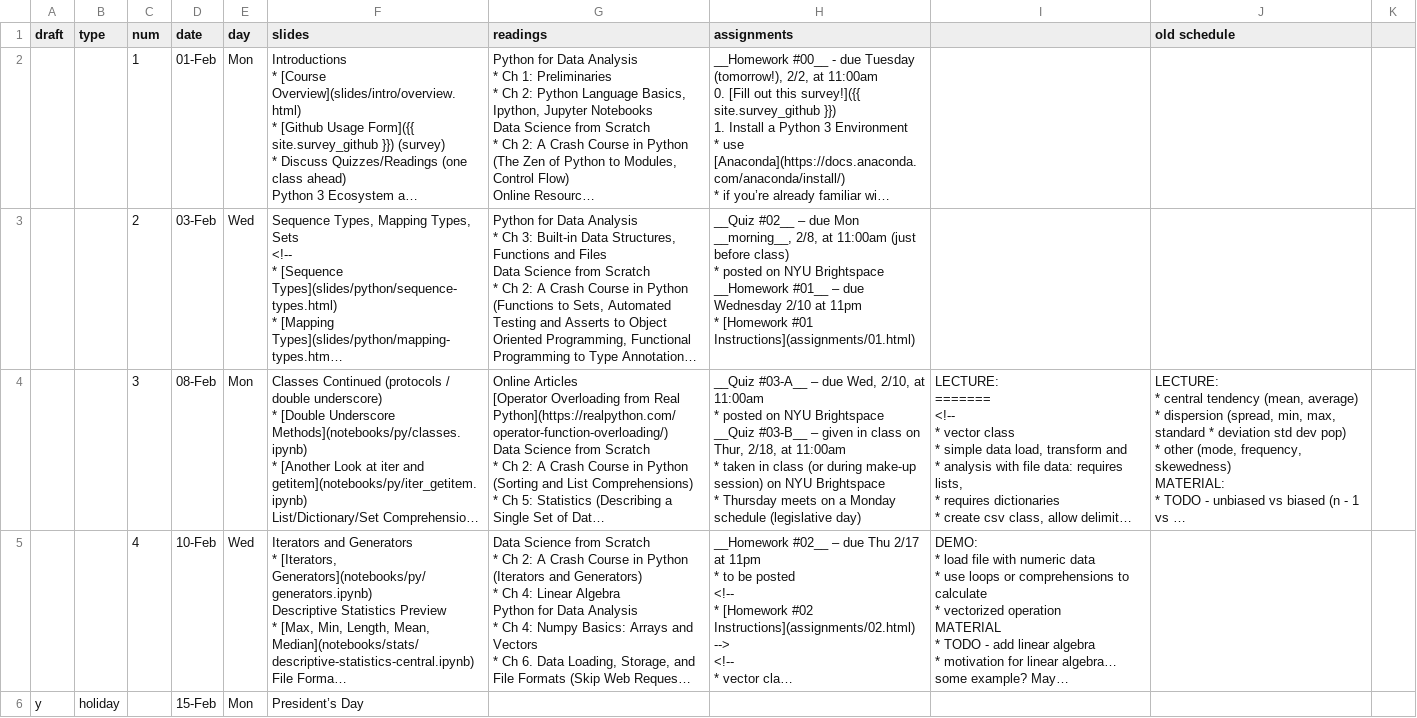
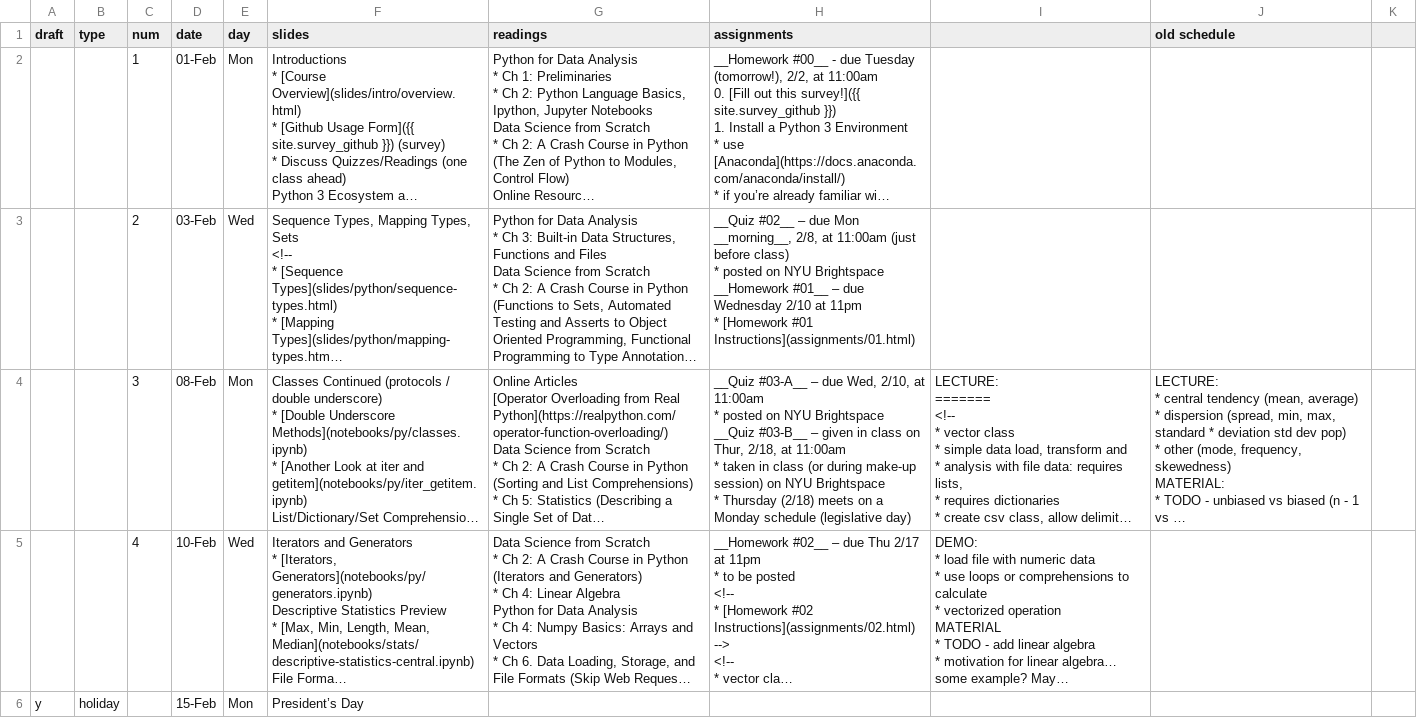
Before and after one commit to foureyes/csci-ua.0479-spring2021-001, a CSV file: _data/dma-schedule.csv, drawn as a sheet; only a part is shown; long unchanged cells end in …; the diff names each change by its address in the sheet, - before the commit and + after, or states it on an @@ line.

Commit message:
fix up schedule

```diff
--- a/_data/dma-schedule.csv
+++ b/_data/dma-schedule.csv
-H4 (assignments): …* Thursday meets on…
+H4 (assignments): …* Thursday (2/18) meets on…
```
